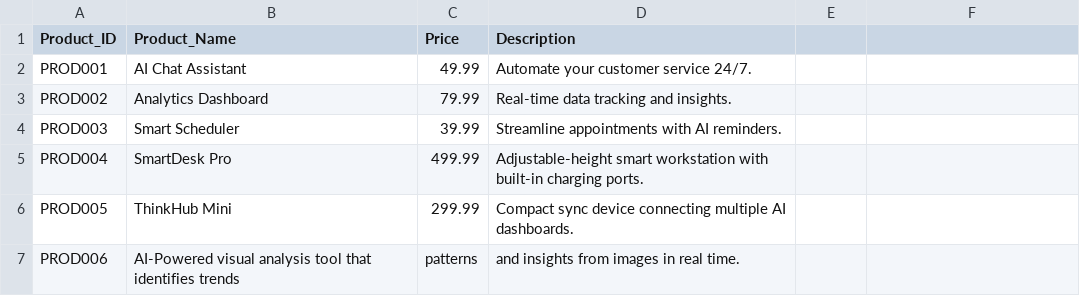
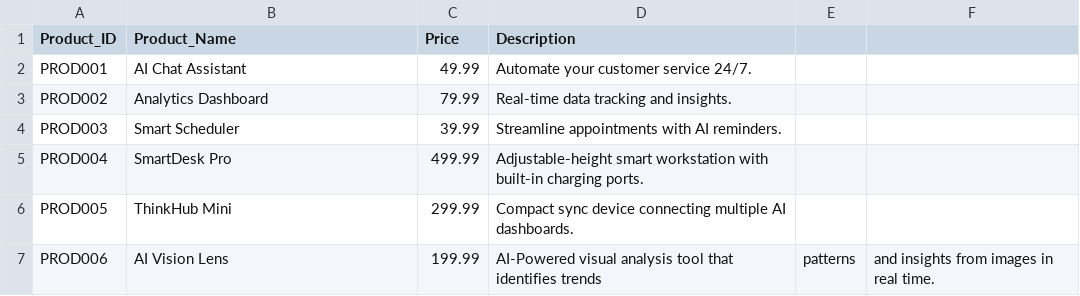
Before and after one commit to Syniq5432/ThinkSYNiQ_refresh, a CSV file: data/products.csv, drawn as a sheet.

Commit message:
Rename product PROD006 and update its price

```diff
--- a/data/products.csv
+++ b/data/products.csv
@@ -6,2 +6,2 @@ PROD004,SmartDesk Pro,499.99,Adjustable-height smart workstation with built-in c
 PROD005,ThinkHub Mini,299.99,Compact sync device connecting multiple AI dashboards.
-PROD006,AI-Powered visual analysis tool that identifies trends, patterns, and insights from images in real time.
+PROD006,AI Vision Lens,199.99,AI-Powered visual analysis tool that identifies trends, patterns, and insights from images in real time.
```
